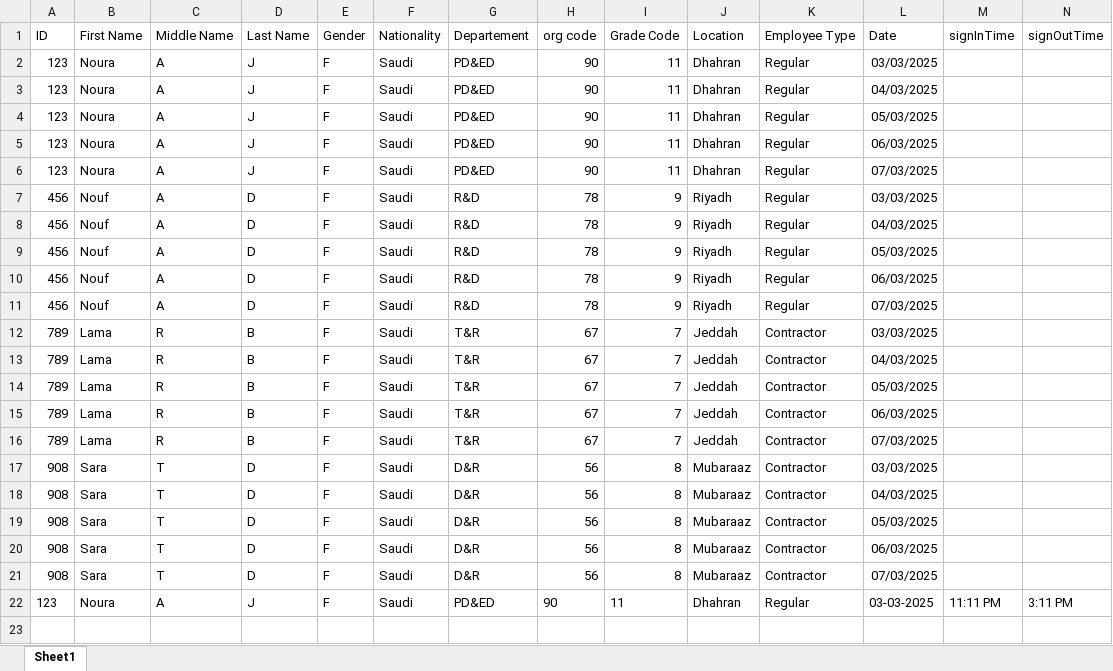
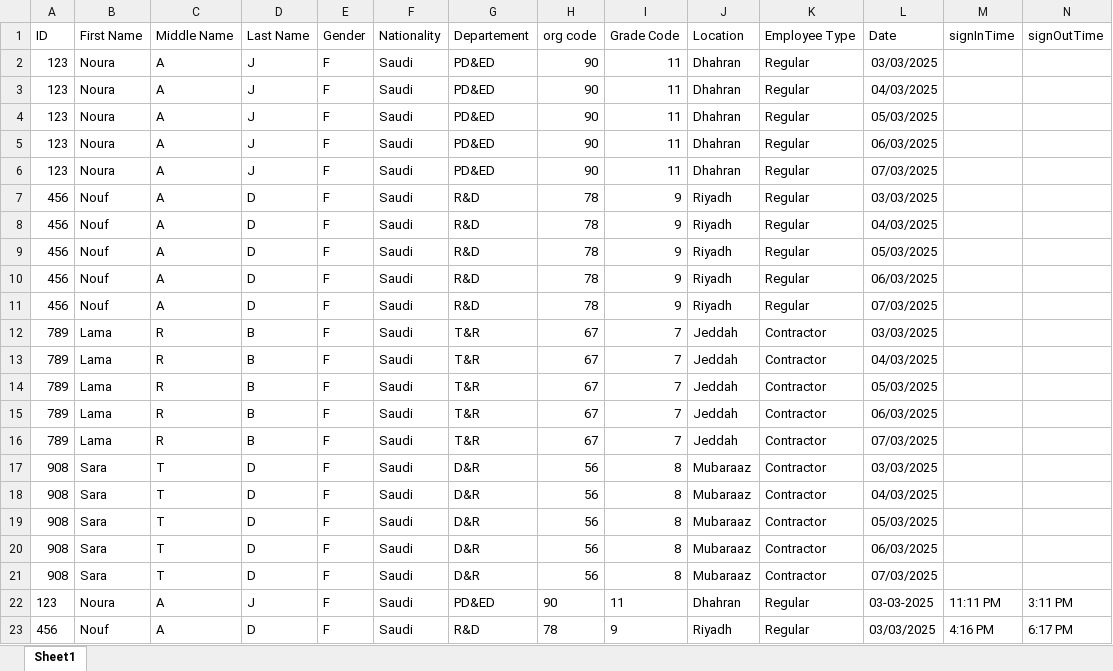
Before and after one commit to Noura-j/excelfile, an Excel workbook: test.xlsx, sheet Sheet1, drawn as a sheet; values as stored, in another font and other column widths than the file's, no borders; table styles not drawn; the diff names each change by its address in the sheet, - before the commit and + after, or states it on an @@ line.

Commit message:
Updated sign-in/sign-out times

```diff
--- a/test.xlsx (sheet Sheet1)
+++ b/test.xlsx (sheet Sheet1)
+row 23: 456 | Nouf | A | D | F | Saudi | R&D | 78 | 9 | Riyadh | Regular | 03/03/2025 | 4:16 PM | 6:17 PM
```
